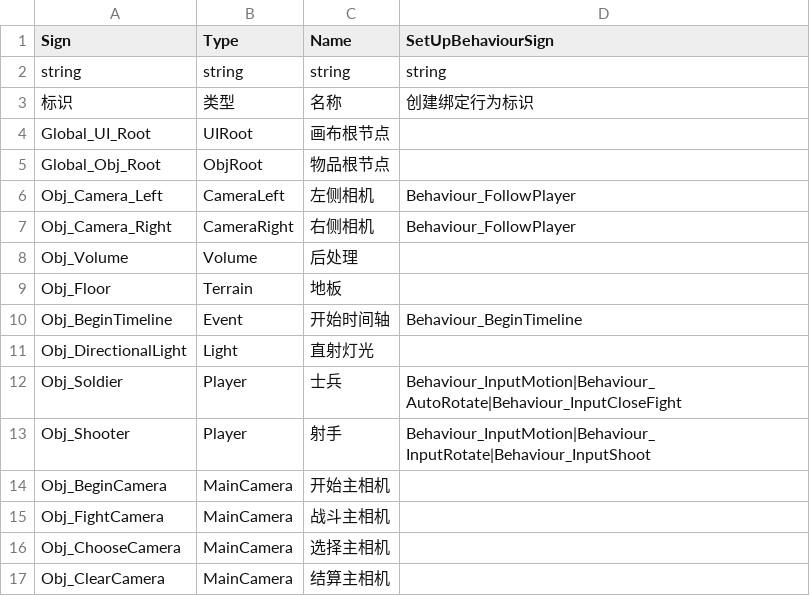
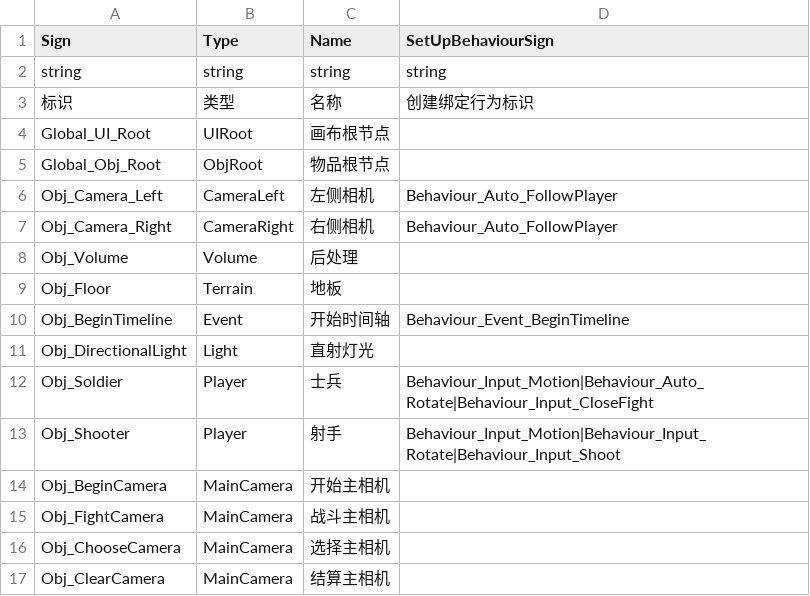
Before and after one commit to WH961230/YiSa, a CSV file: Assets/StreamingAssets/Csv/ObjConfig.csv, drawn as a sheet.

```diff
--- a/Assets/StreamingAssets/Csv/ObjConfig.csv
+++ b/Assets/StreamingAssets/Csv/ObjConfig.csv
@@ -5,10 +5,10 @@ Global_UI_Root,UIRoot,画布根节点,
 Global_Obj_Root,ObjRoot,物品根节点,
-Obj_Camera_Left,CameraLeft,左侧相机,Behaviour_FollowPlayer
-Obj_Camera_Right,CameraRight,右侧相机,Behaviour_FollowPlayer
+Obj_Camera_Left,CameraLeft,左侧相机,Behaviour_Auto_FollowPlayer
+Obj_Camera_Right,CameraRight,右侧相机,Behaviour_Auto_FollowPlayer
 Obj_Volume,Volume,后处理,
 Obj_Floor,Terrain,地板,
-Obj_BeginTimeline,Event,开始时间轴,Behaviour_BeginTimeline
+Obj_BeginTimeline,Event,开始时间轴,Behaviour_Event_BeginTimeline
 Obj_DirectionalLight,Light,直射灯光,
-Obj_Soldier,Player,士兵,Behaviour_InputMotion|Behaviour_AutoRotate|Behaviour_InputCloseFight
-Obj_Shooter,Player,射手,Behaviour_InputMotion|Behaviour_InputRotate|Behaviour_InputShoot
+Obj_Soldier,Player,士兵,Behaviour_Input_Motion|Behaviour_Auto_Rotate|Behaviour_Input_CloseFight
+Obj_Shooter,Player,射手,Behaviour_Input_Motion|Behaviour_Input_Rotate|Behaviour_Input_Shoot
 Obj_BeginCamera,MainCamera,开始主相机,
```
Also changed, not shown: Assets/StreamingAssets/Csv/BehaviourConfig.csv, 24 other files.
